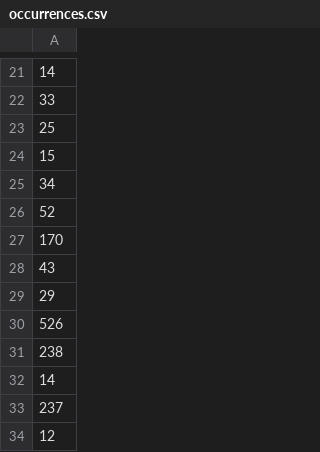
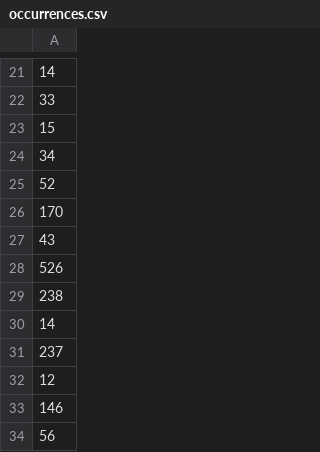
Before and after one commit to rodighiero/weather-map, a CSV file: src/data/occurrences.csv, drawn as a sheet; only a part is shown, gaps mark what is left out; the shorter side is filled out with more unchanged rows; the diff names each change by its address in the sheet, - before the commit and + after, or states it on an @@ line.

```diff
--- a/src/data/occurrences.csv
+++ b/src/data/occurrences.csv
-row 23: 25
-row 29: 29
```
Also changed, not shown: src/data/embedding.csv, src/data/names.csv, 9 other files.
